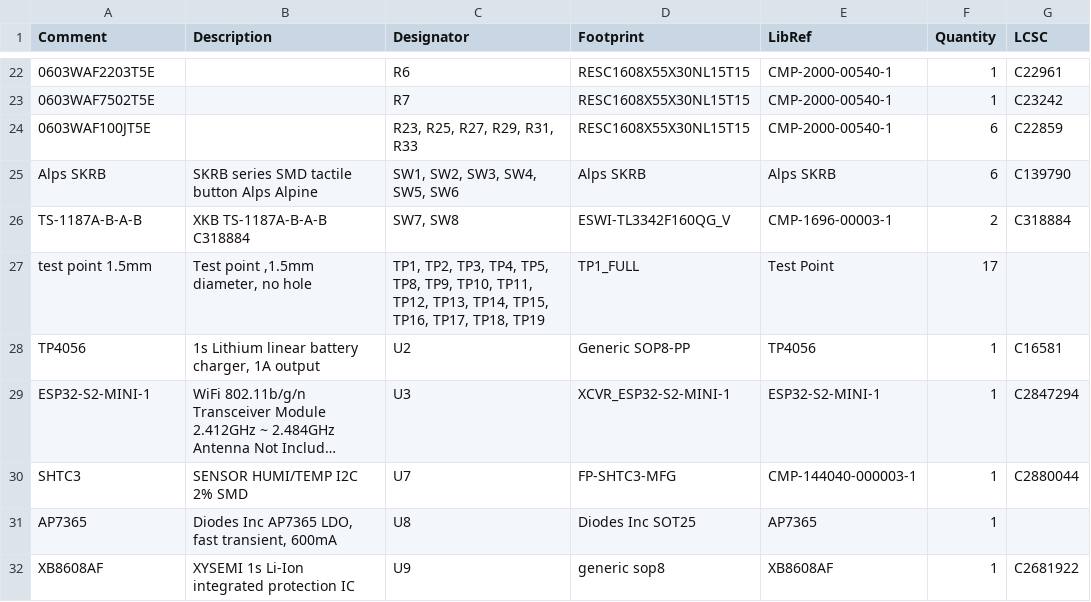
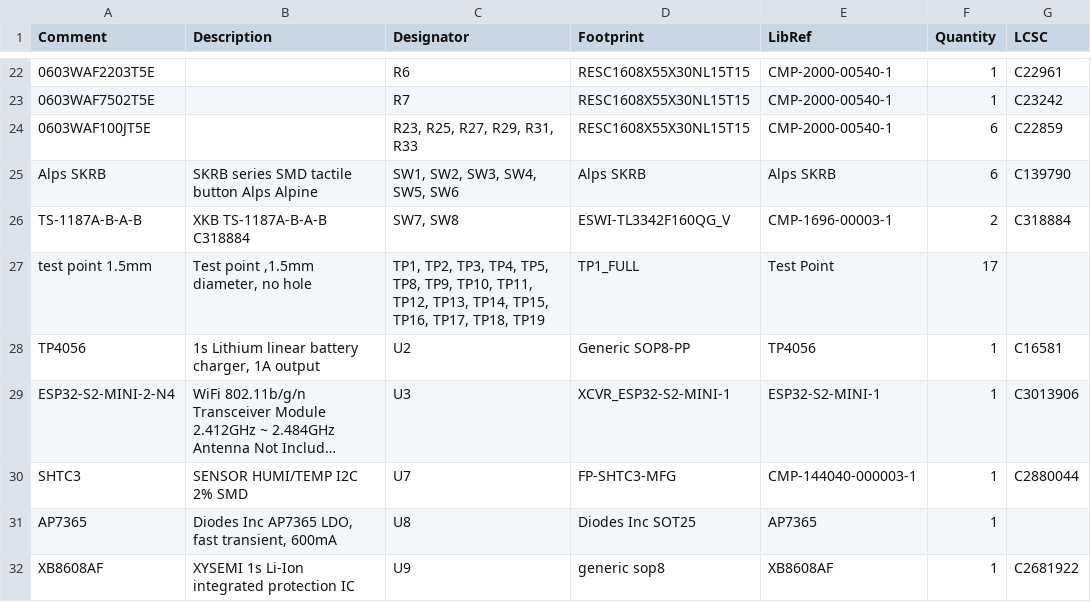
Before and after one commit to nplan/HomeButtons, a CSV file: Hardware/Altium/Project Outputs for HomeButtons_Altium/BOM/Bill of Materials-PCB.csv, drawn as a sheet; only a part is shown, gaps mark what is left out; long unchanged cells end in …; the diff names each change by its address in the sheet, - before the commit and + after, or states it on an @@ line.

```diff
--- a/Hardware/Altium/Project Outputs for HomeButtons_Altium/BOM/Bill of Materials-PCB.csv
+++ b/Hardware/Altium/Project Outputs for HomeButtons_Altium/BOM/Bill of Materials-PCB.csv
-A29 (Comment): ESP32-S2-MINI-1
+A29 (Comment): ESP32-S2-MINI-2-N4
-G29 (LCSC): C2847294
+G29 (LCSC): C3013906
```
Also changed, not shown: Hardware/Altium/Project Outputs for HomeButtons_Altium/Pick Place/Pick Place for PCB.csv, 17 other files.
